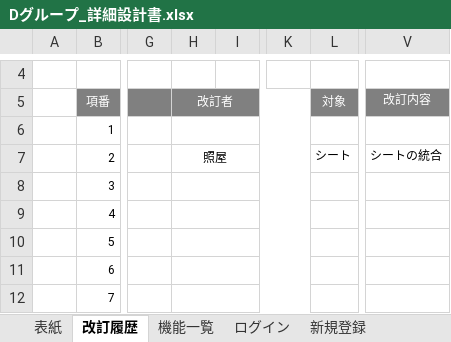
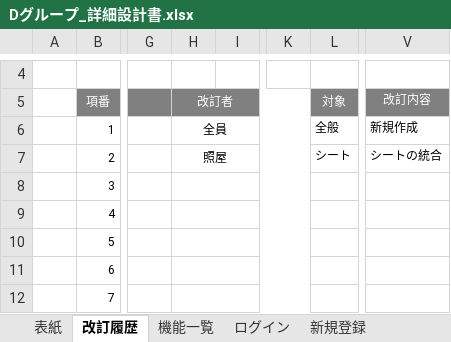
Before and after one commit to miyagiryusei/Excel, an Excel workbook: Dグループ_詳細設計書.xlsx, sheet 改訂履歴, drawn as a sheet; only a part is shown, gaps mark what is left out; values as stored, in another font and other column widths than the file's, no borders; the diff names each change by its address in the sheet, - before the commit and + after, or states it on an @@ line.

Commit message:
改訂履歴編集

```diff
--- a/Dグループ_詳細設計書.xlsx (sheet 改訂履歴)
+++ b/Dグループ_詳細設計書.xlsx (sheet 改訂履歴)
-H6 (改訂者): (empty)
+H6 (改訂者): 全員
-L6 (対象): (empty)
+L6 (対象): 全般
-V6 (改訂内容): (empty)
+V6 (改訂内容): 新規作成
```
